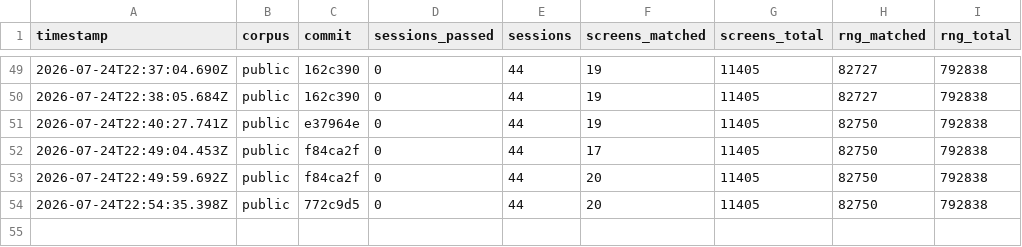
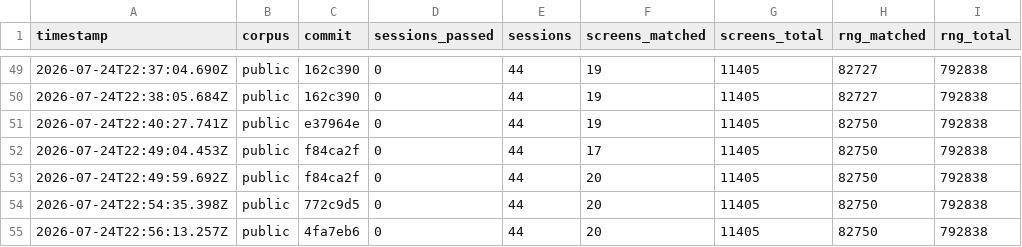
Before and after one commit to rohitgandikota/teleport-contest, a TSV file: docs/plan/score-history.tsv, drawn as a sheet; only a part is shown, gaps mark what is left out.

```diff
--- a/docs/plan/score-history.tsv
+++ b/docs/plan/score-history.tsv
@@ -54 +54,2 @@ timestamp	corpus	commit	sessions_passed	sessions	screens_matched	screens_total	r
 2026-07-24T22:54:35.398Z	public	772c9d5	0	44	20	11405	82750	792838
+2026-07-24T22:56:13.257Z	public	4fa7eb6	0	44	20	11405	82750	792838
```
Also changed, not shown: 2 other files.
